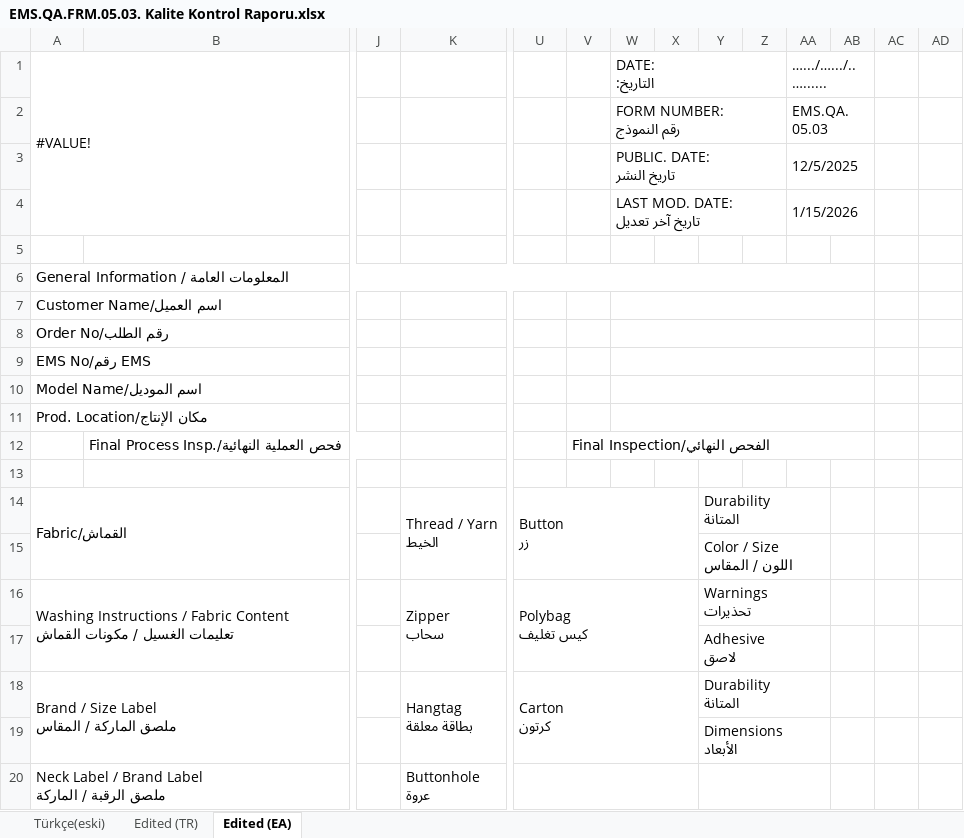
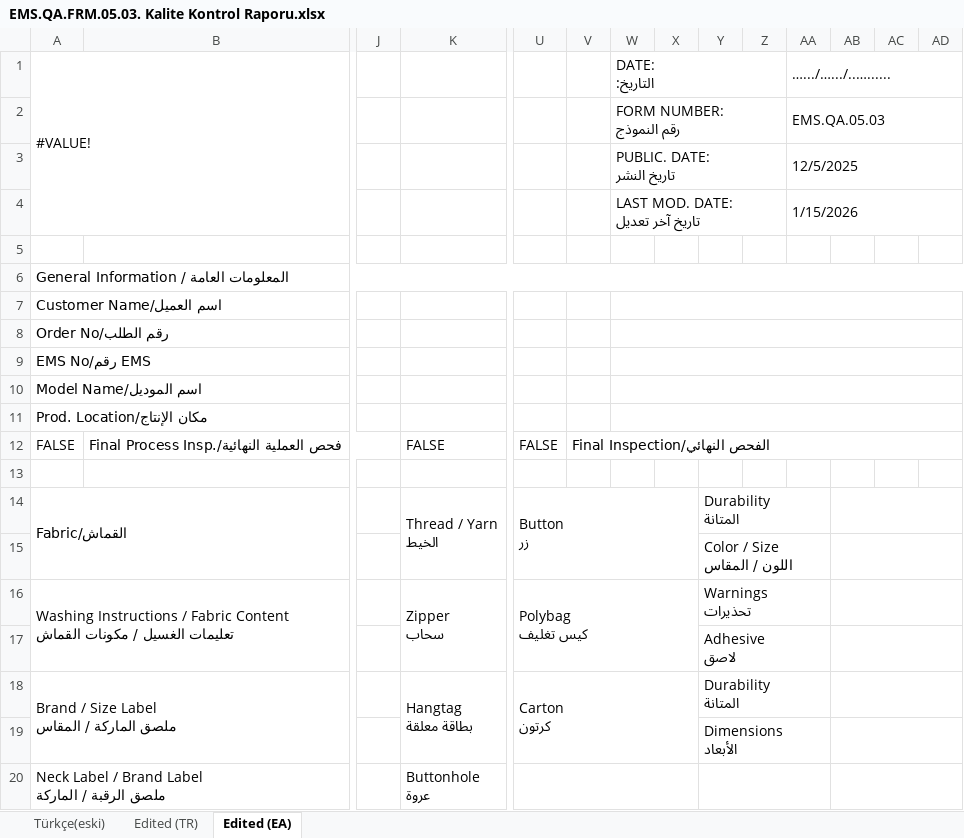
Before and after one commit to abdllhbydgn/ems, an Excel workbook: formlar/5. Ütü Final Kontrol Bölümü/EMS.QA.FRM.05.03. Kalite Kontrol Raporu.xlsx, sheet Edited (EA), drawn as a sheet; only a part is shown, gaps mark what is left out; values as stored, in another font and other column widths than the file's, no cell formats; charts and pictures not drawn; removed rows and columns are numbered as before the commit, all else as after; the diff covers the shown part only; the diff names each change by its address in the sheet, - before the commit and + after, or states it on an @@ line.

```diff
--- a/formlar/5. Ütü Final Kontrol Bölümü/EMS.QA.FRM.05.03. Kalite Kontrol Raporu.xlsx (sheet Edited (EA))
+++ b/formlar/5. Ütü Final Kontrol Bölümü/EMS.QA.FRM.05.03. Kalite Kontrol Raporu.xlsx (sheet Edited (EA))
-AA1:AB1 merged
+AA1:AD1 merged
-AA2:AB2 merged
+AA2:AD2 merged
-AA3:AB3 merged
+AA3:AD3 merged
-AA4:AB4 merged
+AA4:AD4 merged
-A6:AB6 merged
+A6:AD6 merged
-W7:AB7 merged
+W7:AD7 merged
-W8:AB8 merged
+W8:AD8 merged
-W9:AB9 merged
+W9:AD9 merged
-W10:AB10 merged
+W10:AD10 merged
-W11:AB11 merged
+W11:AD11 merged
@@ column A renumbered between rows 12 and 57 @@
-K12: (empty)
+K12: FALSE
-U12: (empty)
+U12: FALSE
-V12:AB12 merged
+V12:AD12 merged
+AB14:AD14 merged
+AB15:AD15 merged
+AB16:AD16 merged
+AB17:AD17 merged
+AB18:AD18 merged
+AB19:AD19 merged
+AB20:AD20 merged
```
Also changed, not shown: 1 added row, 4 removed rows, 16 edited cells and merged cells elsewhere in this sheet, cell formats, charts or pictures, formlar/0. Ön Hazırlık ve Risk Analizi/EMS.QA.FRM.00.02. Risk Analiz Tutanağı.xlsx, formlar/5. Ütü Final Kontrol Bölümü/EMS.QA.FRM.05.01. Bitmiş Ürün Kontrol Hata Dağılımı Takip Formu.xlsx, 53 other files.
